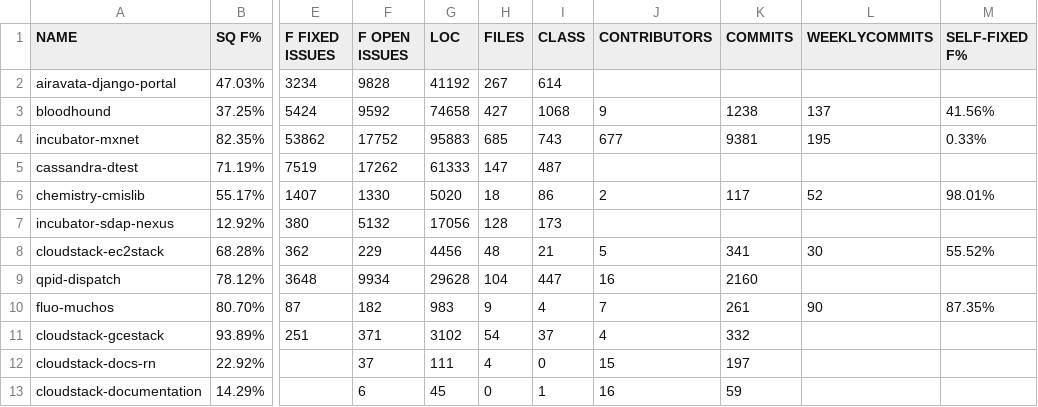
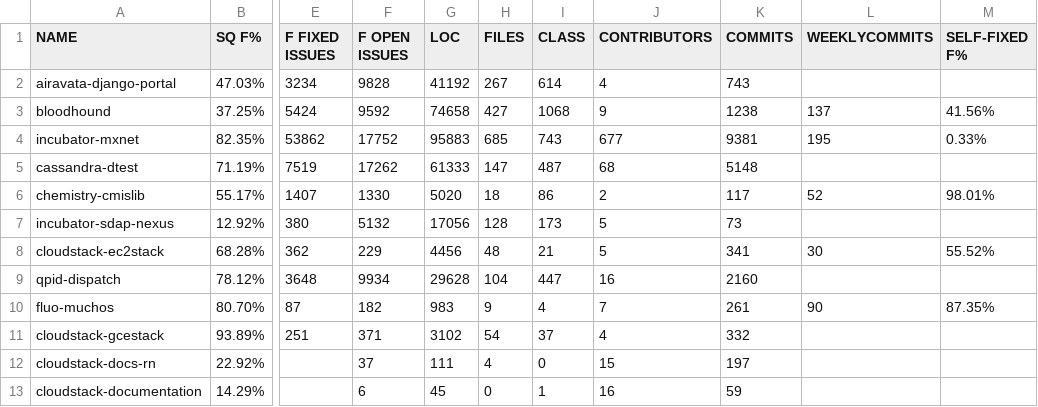
Before and after one commit to jieshanshan/Experiment, a CSV file: PROJECTS.csv, drawn as a sheet; only a part is shown, gaps mark what is left out; the diff names each change by its address in the sheet, - before the commit and + after, or states it on an @@ line.

Commit message:
Update PROJECTS.csv

```diff
--- a/PROJECTS.csv
+++ b/PROJECTS.csv
-J2 (CONTRIBUTORS): (empty)
+J2 (CONTRIBUTORS): 4
-K2 (COMMITS): (empty)
+K2 (COMMITS): 743
-J5 (CONTRIBUTORS): (empty)
+J5 (CONTRIBUTORS): 68
-K5 (COMMITS): (empty)
+K5 (COMMITS): 5148
-J7 (CONTRIBUTORS): (empty)
+J7 (CONTRIBUTORS): 5
-K7 (COMMITS): (empty)
+K7 (COMMITS): 73
```
